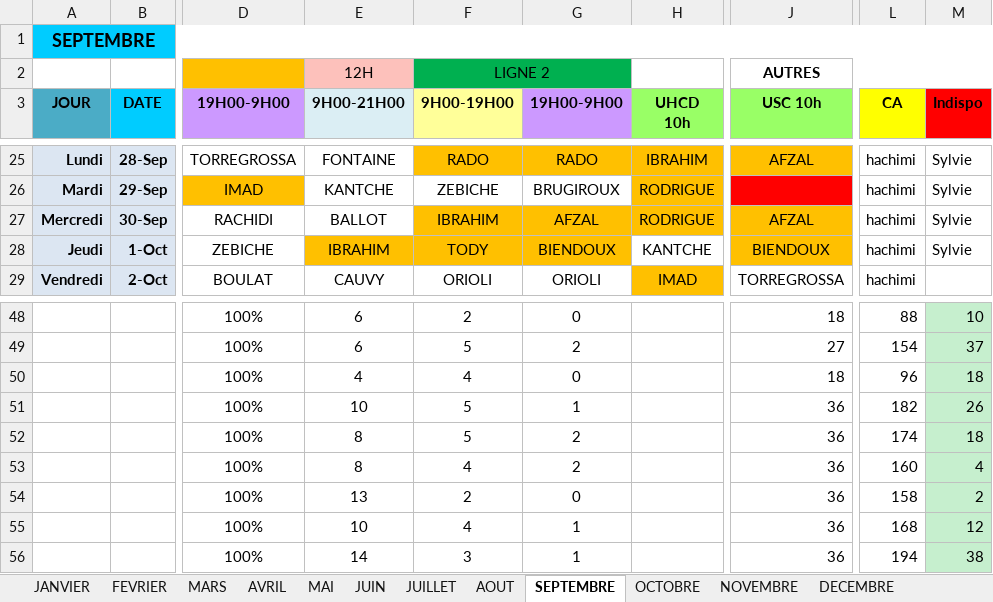
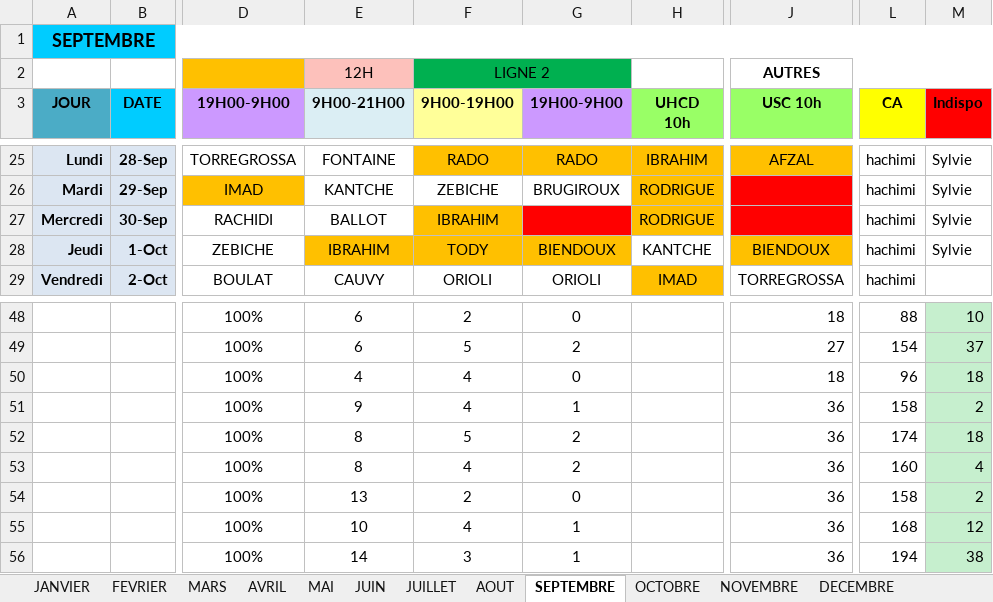
Before and after one commit to remytor-ux/planning-bsc-2026, an Excel workbook: data/BSC_Planning_2026V2.xlsx, sheet SEPTEMBRE, drawn as a sheet; only a part is shown, gaps mark what is left out; values as stored, in another font and other column widths than the file's, no borders; the diff names each change by its address in the sheet, - before the commit and + after, or states it on an @@ line.

Commit message:
Sync planning depuis OneDrive

```diff
--- a/data/BSC_Planning_2026V2.xlsx (sheet SEPTEMBRE)
+++ b/data/BSC_Planning_2026V2.xlsx (sheet SEPTEMBRE)
-G27 (19H00-9H00): AFZAL
+G27 (19H00-9H00): (empty)
-G27 fill: #FFC000
+G27 fill: #FF0000
-J27 (USC 10h): AFZAL
+J27 (USC 10h): (empty)
-J27 fill: #FFC000
+J27 fill: #FF0000
-E51 (9H00-21H00): 10
+E51 (9H00-21H00): 9
-F51 (9H00-19H00): 5
+F51 (9H00-19H00): 4
-L51 (CA): 182
+L51 (CA): 158
-M51 (Indispo): 26
+M51 (Indispo): 2
```
Also changed, not shown: sheet DECEMBRE.
